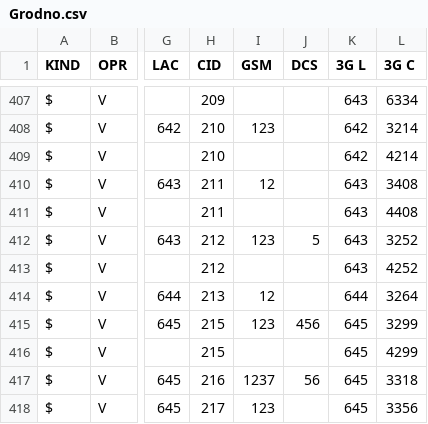
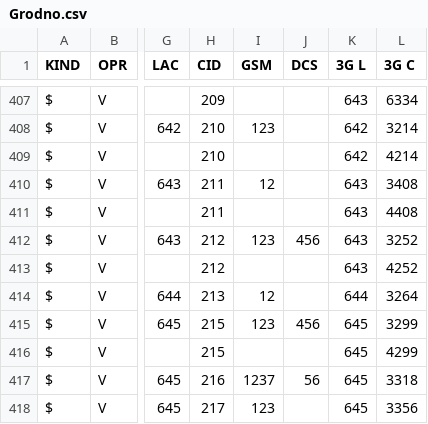
Before and after one commit to BYCellDatabase/csv, a CSV file: Velcom/Grodno.csv, drawn as a sheet; only a part is shown, gaps mark what is left out; the diff names each change by its address in the sheet, - before the commit and + after, or states it on an @@ line.

Commit message:
1 files | M Velcom/Grodno.csv

```diff
--- a/Velcom/Grodno.csv
+++ b/Velcom/Grodno.csv
-J412 (DCS): 5
+J412 (DCS): 456
```
